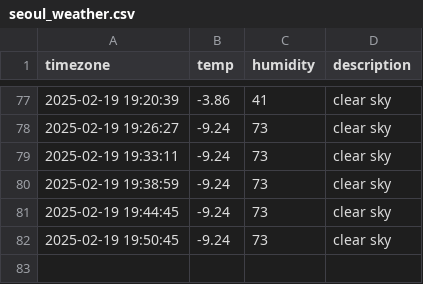
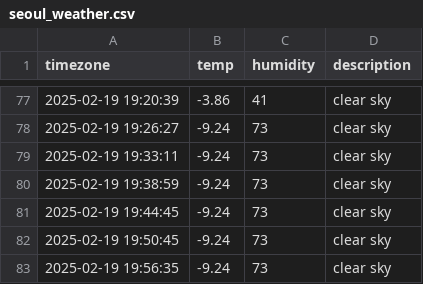
Before and after one commit to u-ng/seoul_weather, a CSV file: seoul_weather.csv, drawn as a sheet; only a part is shown, gaps mark what is left out.

```diff
--- a/seoul_weather.csv
+++ b/seoul_weather.csv
@@ -82 +82,2 @@ timezone,temp,humidity,description
 2025-02-19 19:50:45,-9.24,73,clear sky
+2025-02-19 19:56:35,-9.24,73,clear sky
```
